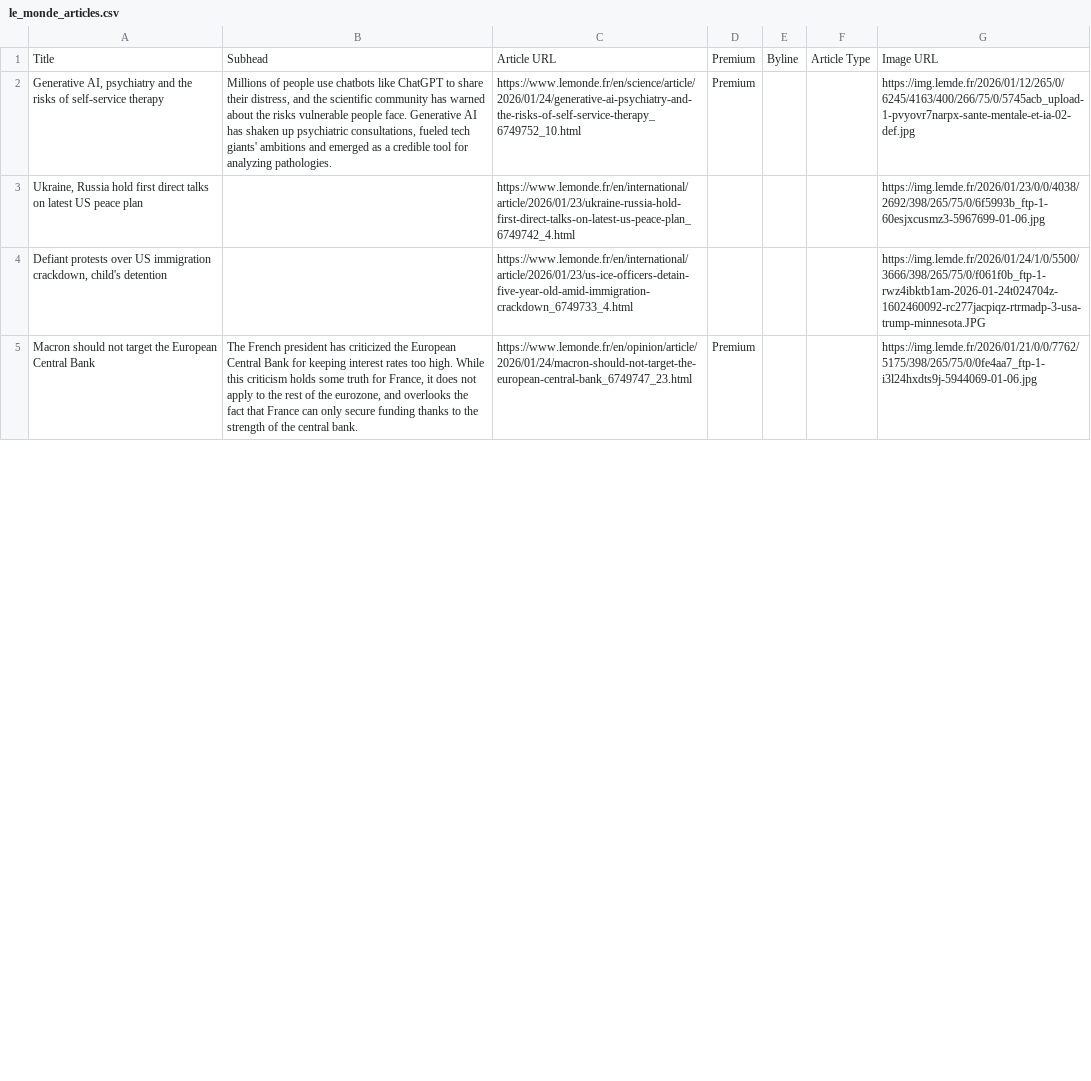
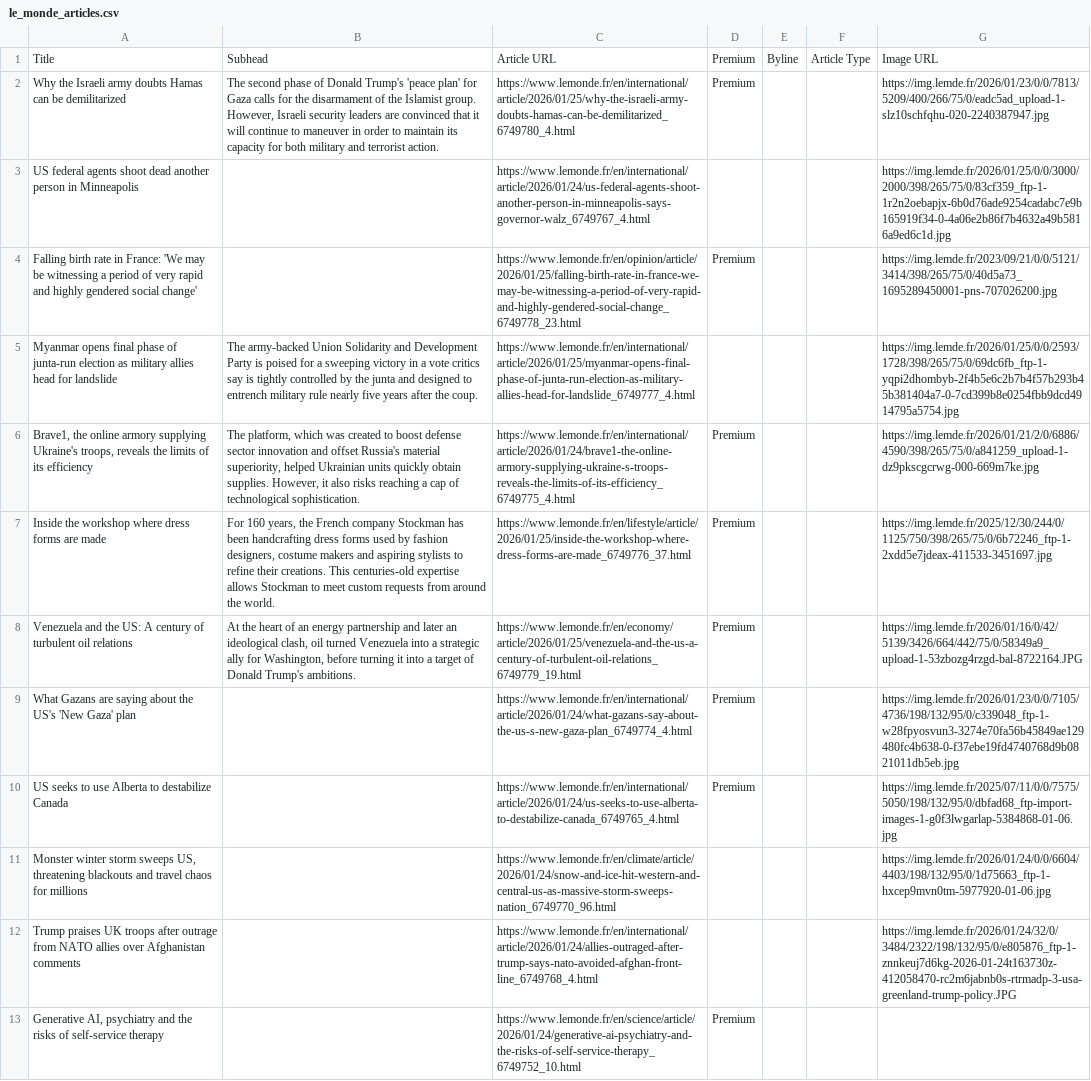
Before and after one commit to XiumeiDong/homework-07, a CSV file: le_monde_articles.csv, drawn as a sheet; only a part is shown; removed rows and columns are numbered as before the commit, all else as after; the diff covers the shown part only; the diff names each change by its address in the sheet, - before the commit and + after, or states it on an @@ line.

```diff
--- a/le_monde_articles.csv
+++ b/le_monde_articles.csv
+row 2: Why the Israeli army doubts Hamas can be demilitarized | The second phase of Donald Trump's 'peace plan' for Gaza calls for the disarmament of the Islamist group. However, Israeli security leaders are convinced that it will continue to maneuver in order to maintain its capacity for both military and terrorist action. | https://www.lemonde.fr/en/international/article/2026/01/25/why-the-israeli-army-doubts-hamas-can-be-demilitarized_6749780_4.html | Premium |  |  | https://img.lemde.fr/2026/01/23/0/0/7813/5209/400/266/75/0/eadc5ad_upload-1-slz10schfqhu-020-2240387947.jpg
+row 3: US federal agents shoot dead another person in Minneapolis |  | https://www.lemonde.fr/en/international/article/2026/01/24/us-federal-agents-shoot-another-person-in-minneapolis-says-governor-walz_6749767_4.html |  |  |  | https://img.lemde.fr/2026/01/25/0/0/3000/2000/398/265/75/0/83cf359_ftp-1-1r2n2oebapjx-6b0d76ade9254cadabc7e9b165919f34-0-4a06e2b86f7b4632a49b5816a9ed6c1d.jpg
+row 4: Falling birth rate in France: 'We may be witnessing a period of very rapid and highly gendered social change' |  | https://www.lemonde.fr/en/opinion/article/2026/01/25/falling-birth-rate-in-france-we-may-be-witnessing-a-period-of-very-rapid-and-highly-gendered-social-change_6749778_23.html | Premium |  |  | https://img.lemde.fr/2023/09/21/0/0/5121/3414/398/265/75/0/40d5a73_1695289450001-pns-707026200.jpg
+row 5: Myanmar opens final phase of junta-run election as military allies head for landslide | The army-backed Union Solidarity and Development Party is poised for a sweeping victory in a vote critics say is tightly controlled by the junta and designed to entrench military rule nearly five years after the coup. | https://www.lemonde.fr/en/international/article/2026/01/25/myanmar-opens-final-phase-of-junta-run-election-as-military-allies-head-for-landslide_6749777_4.html |  |  |  | https://img.lemde.fr/2026/01/25/0/0/2593/1728/398/265/75/0/69dc6fb_ftp-1-yqpi2dhombyb-2f4b5e6c2b7b4f57b293b45b381404a7-0-7cd399b8e0254fbb9dcd4914795a5754.jpg
+row 6: Brave1, the online armory supplying Ukraine's troops, reveals the limits of its efficiency | The platform, which was created to boost defense sector innovation and offset Russia's material superiority, helped Ukrainian units quickly obtain supplies. However, it also risks reaching a cap of technological sophistication. | https://www.lemonde.fr/en/international/article/2026/01/24/brave1-the-online-armory-supplying-ukraine-s-troops-reveals-the-limits-of-its-efficiency_6749775_4.html | Premium |  |  | https://img.lemde.fr/2026/01/21/2/0/6886/4590/398/265/75/0/a841259_upload-1-dz9pkscgcrwg-000-669m7ke.jpg
+row 7: Inside the workshop where dress forms are made | For 160 years, the French company Stockman has been handcrafting dress forms used by fashion designers, costume makers and aspiring stylists to refine their creations. This centuries-old expertise allows Stockman to meet custom requests from around the world. | https://www.lemonde.fr/en/lifestyle/article/2026/01/25/inside-the-workshop-where-dress-forms-are-made_6749776_37.html | Premium |  |  | https://img.lemde.fr/2025/12/30/244/0/1125/750/398/265/75/0/6b72246_ftp-1-2xdd5e7jdeax-411533-3451697.jpg
+row 8: Venezuela and the US: A century of turbulent oil relations | At the heart of an energy partnership and later an ideological clash, oil turned Venezuela into a strategic ally for Washington, before turning it into a target of Donald Trump's ambitions. | https://www.lemonde.fr/en/economy/article/2026/01/25/venezuela-and-the-us-a-century-of-turbulent-oil-relations_6749779_19.html | Premium |  |  | https://img.lemde.fr/2026/01/16/0/42/5139/3426/664/442/75/0/58349a9_upload-1-53zbozg4rzgd-bal-8722164.JPG
+row 9: What Gazans are saying about the US's 'New Gaza' plan |  | https://www.lemonde.fr/en/international/article/2026/01/24/what-gazans-say-about-the-us-s-new-gaza-plan_6749774_4.html | Premium |  |  | https://img.lemde.fr/2026/01/23/0/0/7105/4736/198/132/95/0/c339048_ftp-1-w28fpyosvun3-3274e70fa56b45849ae129480fc4b638-0-f37ebe19fd4740768d9b0821011db5eb.jpg
+row 10: US seeks to use Alberta to destabilize Canada |  | https://www.lemonde.fr/en/international/article/2026/01/24/us-seeks-to-use-alberta-to-destabilize-canada_6749765_4.html | Premium |  |  | https://img.lemde.fr/2025/07/11/0/0/7575/5050/198/132/95/0/dbfad68_ftp-import-images-1-g0f3lwgarlap-5384868-01-06.jpg
+row 11: Monster winter storm sweeps US, threatening blackouts and travel chaos for millions |  | https://www.lemonde.fr/en/climate/article/2026/01/24/snow-and-ice-hit-western-and-central-us-as-massive-storm-sweeps-nation_6749770_96.html |  |  |  | https://img.lemde.fr/2026/01/24/0/0/6604/4403/198/132/95/0/1d75663_ftp-1-hxcep9mvn0tm-5977920-01-06.jpg
+row 12: Trump praises UK troops after outrage from NATO allies over Afghanistan comments |  | https://www.lemonde.fr/en/international/article/2026/01/24/allies-outraged-after-trump-says-nato-avoided-afghan-front-line_6749768_4.html |  |  |  | https://img.lemde.fr/2026/01/24/32/0/3484/2322/198/132/95/0/e805876_ftp-1-znnkeuj7d6kg-2026-01-24t163730z-412058470-rc2m6jabnb0s-rtrmadp-3-usa-greenland-trump-policy.JPG
-B13: Millions of people use chatbots like ChatGPT to share their distress, and the scientific community has warned about the risks vulnerable people face. Generative AI has shaken up psychiatric consultations, fueled tech giants' ambitions and emerged as a credible tool for analyzing pathologies.
+B13: (empty)
-G13: https://img.lemde.fr/2026/01/12/265/0/6245/4163/400/266/75/0/5745acb_upload-1-pvyovr7narpx-sante-mentale-et-ia-02-def.jpg
+G13: (empty)
-row 3: Ukraine, Russia hold first direct talks on latest US peace plan |  | https://www.lemonde.fr/en/international/article/2026/01/23/ukraine-russia-hold-first-direct-talks-on-latest-us-peace-plan_6749742_4.html |  |  |  | https://img.lemde.fr/2026/01/23/0/0/4038/2692/398/265/75/0/6f5993b_ftp-1-60esjxcusmz3-5967699-01-06.jpg
-row 4: Defiant protests over US immigration crackdown, child's detention |  | https://www.lemonde.fr/en/international/article/2026/01/23/us-ice-officers-detain-five-year-old-amid-immigration-crackdown_6749733_4.html |  |  |  | https://img.lemde.fr/2026/01/24/1/0/5500/3666/398/265/75/0/f061f0b_ftp-1-rwz4ibktb1am-2026-01-24t024704z-1602460092-rc277jacpiqz-rtrmadp-3-usa-trump-minnesota.JPG
-row 5: Macron should not target the European Central Bank | The French president has criticized the European Central Bank for keeping interest rates too high. While this criticism holds some truth for France, it does not apply to the rest of the eurozone, and overlooks the fact that France can only secure funding thanks to the strength of the central bank. | https://www.lemonde.fr/en/opinion/article/2026/01/24/macron-should-not-target-the-european-central-bank_6749747_23.html | Premium |  |  | https://img.lemde.fr/2026/01/21/0/0/7762/5175/398/265/75/0/0fe4aa7_ftp-1-i3l24hxdts9j-5944069-01-06.jpg
```
Also changed, not shown: 10 added rows, 18 removed rows and 4 edited cells elsewhere in this file.
